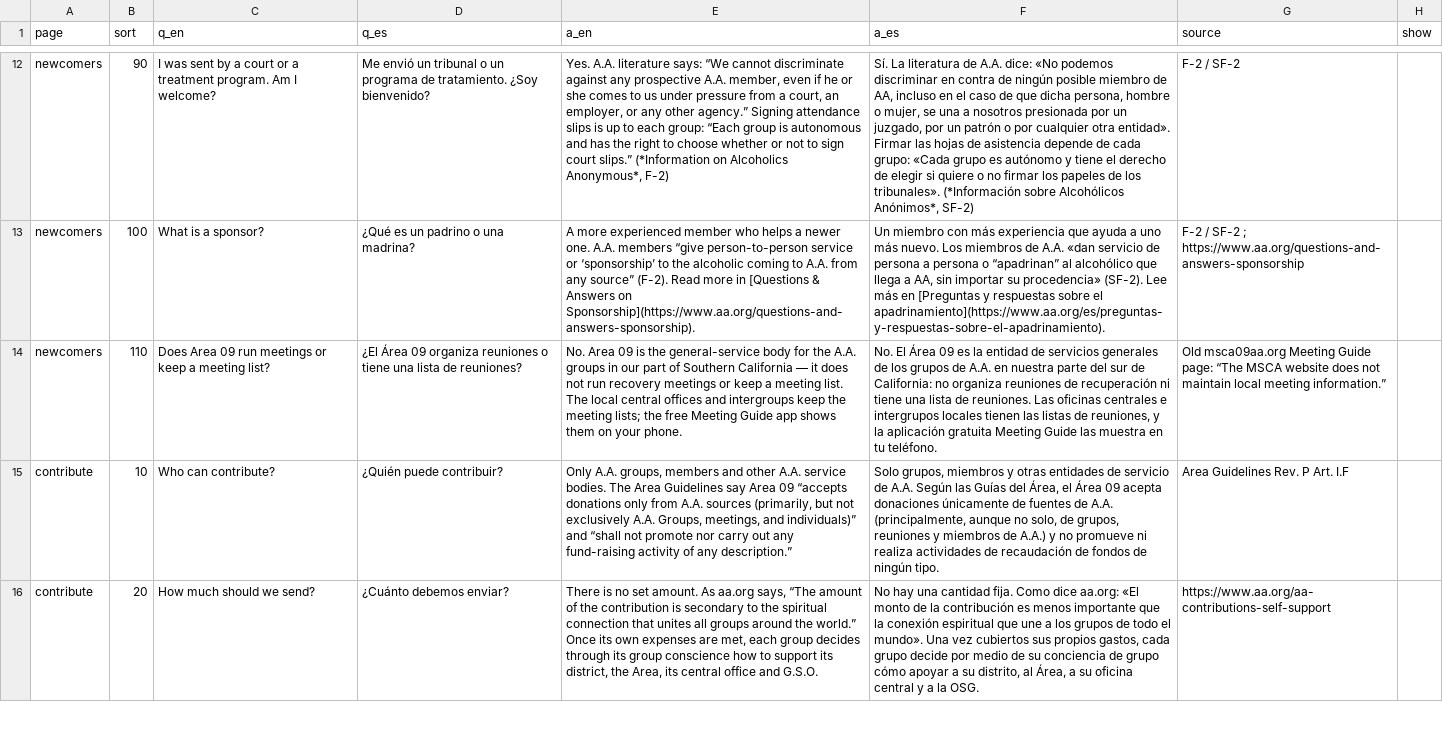
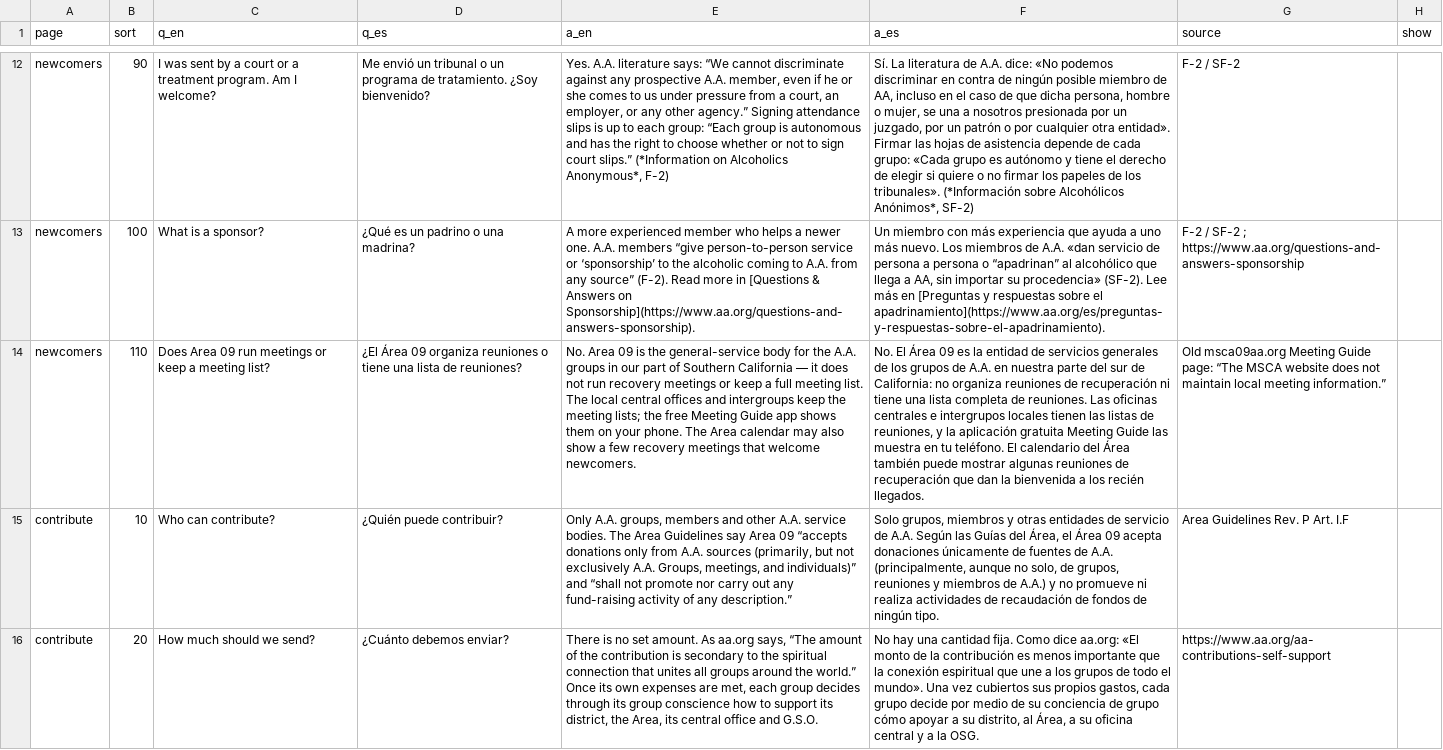
Before and after one commit to MKP715/MSCA09, a CSV file: data/faq.csv, drawn as a sheet; only a part is shown, gaps mark what is left out; the diff names each change by its address in the sheet, - before the commit and + after, or states it on an @@ line.

```diff
--- a/data/faq.csv
+++ b/data/faq.csv
-E14 (a_en): …keep a meeting list. The local central offices and intergroups keep the meeting lists; the free Meeting Guide app shows them on your phone.
+E14 (a_en): …keep a full meeting list. The local central offices and intergroups keep the meeting lists; the free Meeting Guide app shows them on your phone. The Area calendar may also show a few recovery meetings that welcome newcomers.
-F14 (a_es): …una lista de reuniones. Las oficinas centrales e intergrupos locales tienen las listas de reuniones, y la aplicación gratuita Meeting Guide las muestra en tu teléfono.
+F14 (a_es): …una lista completa de reuniones. Las oficinas centrales e intergrupos locales tienen las listas de reuniones, y la aplicación gratuita Meeting Guide las muestra en tu teléfono. El calendario del Área también puede mostrar algunas reuniones de recuperación que dan la bienvenida a los recién llegados.
```
Also changed, not shown: data/event-types.csv, data/media-review.csv, 18 other files.
